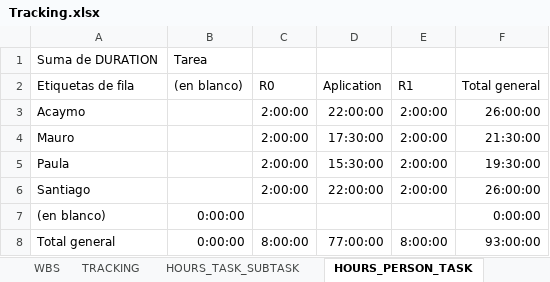
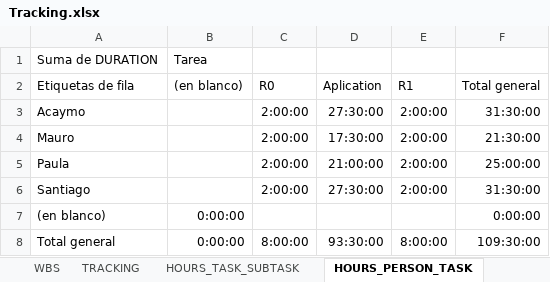
Before and after one commit to Ballingo/Drafts-Ballingo, an Excel workbook: Tracking.xlsx, sheet HOURS_PERSON_TASK, drawn as a sheet; values as stored, in another font and other column widths than the file's, no borders; the diff names each change by its address in the sheet, - before the commit and + after, or states it on an @@ line.

```diff
--- a/Tracking.xlsx (sheet HOURS_PERSON_TASK)
+++ b/Tracking.xlsx (sheet HOURS_PERSON_TASK)
-D3 (Aplication): 22:00:00
+D3 (Aplication): 27:30:00
-F3 (Total general): 26:00:00
+F3 (Total general): 31:30:00
-D5 (Aplication): 15:30:00
+D5 (Aplication): 21:00:00
-F5 (Total general): 19:30:00
+F5 (Total general): 25:00:00
-D6 (Aplication): 22:00:00
+D6 (Aplication): 27:30:00
-F6 (Total general): 26:00:00
+F6 (Total general): 31:30:00
-D8 (Aplication): 77:00:00
+D8 (Aplication): 93:30:00
-F8 (Total general): 93:00:00
+F8 (Total general): 109:30:00
```
Also changed, not shown: sheet TRACKING, sheet HOURS_PERSON_DAY, sheet WBS, sheet HOURS_TASK_SUBTASK, charts or pictures.
